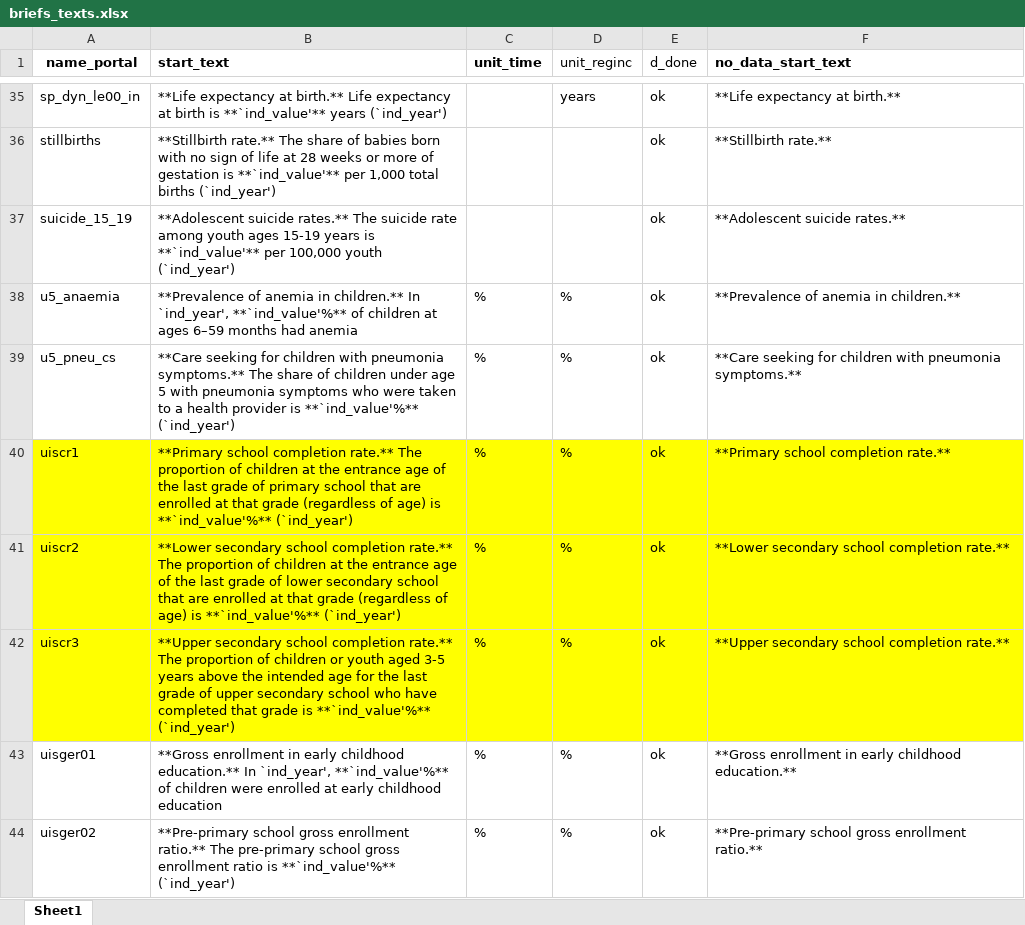
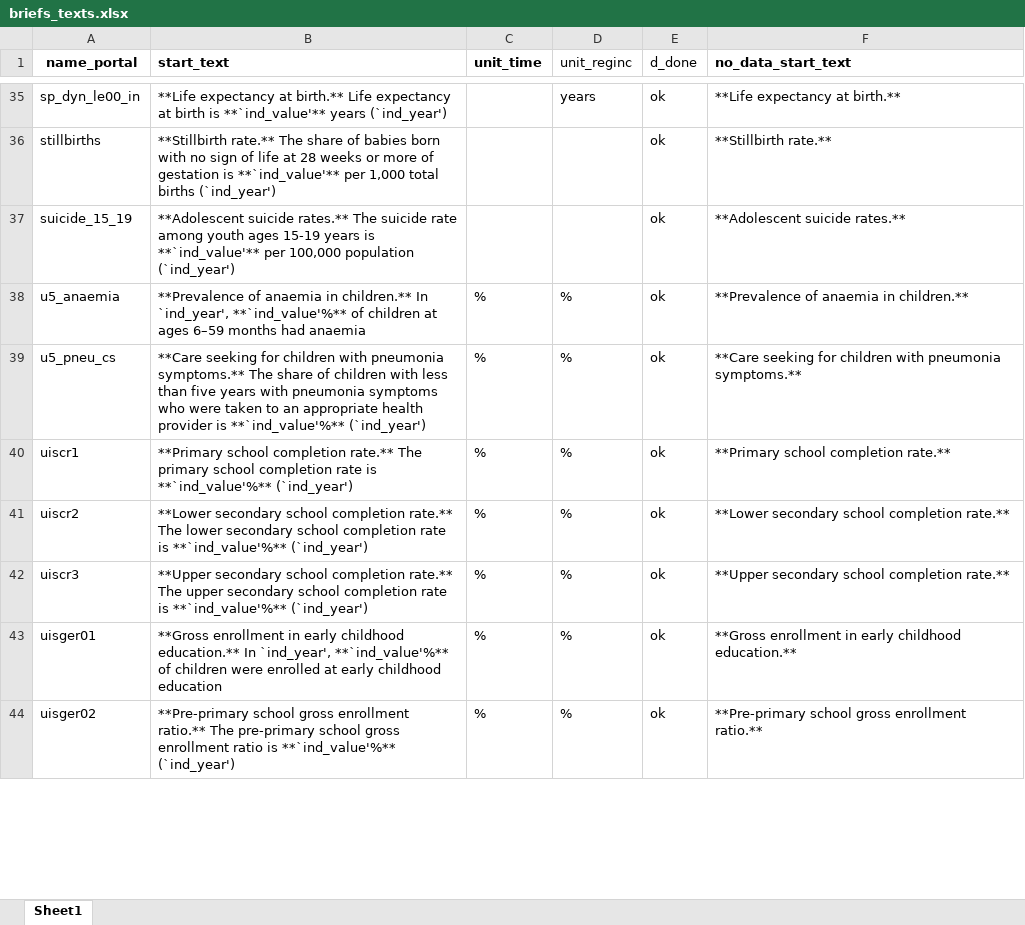
Before and after one commit to Queeno11/Data-Portal-Brief-Generator, an Excel workbook: Data/Data_Raw/Country codes & metadata/briefs_texts.xlsx, sheet Sheet1, drawn as a sheet; only a part is shown, gaps mark what is left out; values as stored, in another font and other column widths than the file's, no borders; the diff covers the shown part only; the diff names each change by its address in the sheet, - before the commit and + after, or states it on an @@ line.

```diff
--- a/Data/Data_Raw/Country codes & metadata/briefs_texts.xlsx (sheet Sheet1)
+++ b/Data/Data_Raw/Country codes & metadata/briefs_texts.xlsx (sheet Sheet1)
-B37 (start_text): …per 100,000 youth (`ind_year')
+B37 (start_text): …per 100,000 population (`ind_year')
-B38 (start_text): **Prevalence of anemia in children.** In `ind_year', **`ind_value'%** of children at ages 6–59 months had anemia
+B38 (start_text): **Prevalence of anaemia in children.** In `ind_year', **`ind_value'%** of children at ages 6–59 months had anaemia
-F38 (no_data_start_text): **Prevalence of anemia in children.**
+F38 (no_data_start_text): **Prevalence of anaemia in children.**
-B39 (start_text): …of children under age 5 with pneumonia symptoms who were taken to a health provider…
+B39 (start_text): …of children with less than five years with pneumonia symptoms who were taken to an appropriate health provider…
-A40:F42 fill: #FFFF00
+A40:F42 fill: none
-B40 (start_text): …rate.** The proportion of children at the entrance age of the last grade of primary school that are enrolled at that grade (regardless of age) is **`ind_value'%**…
+B40 (start_text): …rate.** The primary school completion rate is **`ind_value'%**…
-B41 (start_text): …rate.** The proportion of children at the entrance age of the last grade of lower secondary school that are enrolled at that grade (regardless of age) is **`ind_value'%**…
+B41 (start_text): …rate.** The lower secondary school completion rate is **`ind_value'%**…
-B42 (start_text): …rate.** The proportion of children or youth aged 3-5 years above the intended age for the last grade of upper secondary school who have completed that grade is **`ind_value'%**…
+B42 (start_text): …rate.** The upper secondary school completion rate is **`ind_value'%**…
```
Also changed, not shown: 31 edited cells and cell formats elsewhere in this sheet, Data/Data_Raw/Country codes & metadata/metadata.xlsx.
